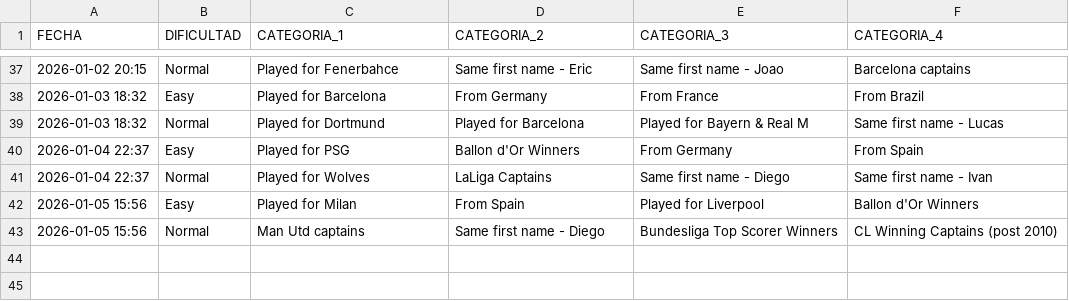
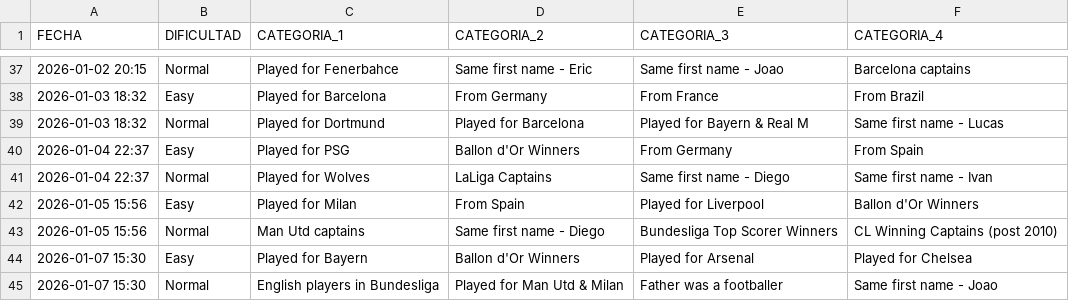
Before and after one commit to candelamtx32/scraping_futbol11, a CSV file: historial_connections.csv, drawn as a sheet; only a part is shown, gaps mark what is left out; the diff names each change by its address in the sheet, - before the commit and + after, or states it on an @@ line.

```diff
--- a/historial_connections.csv
+++ b/historial_connections.csv
+row 44: 2026-01-07 15:30 | Easy | Played for Bayern | Ballon d'Or Winners | Played for Arsenal | Played for Chelsea
+row 45: 2026-01-07 15:30 | Normal | English players in Bundesliga | Played for Man Utd & Milan | Father was a footballer | Same first name - Joao
```
Also changed, not shown: historial_dificil.csv, historial_facil.csv, 3 other files.
